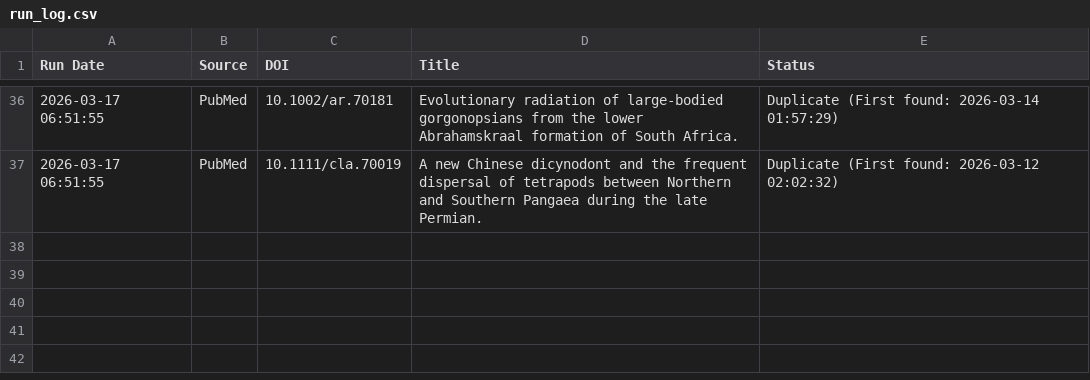
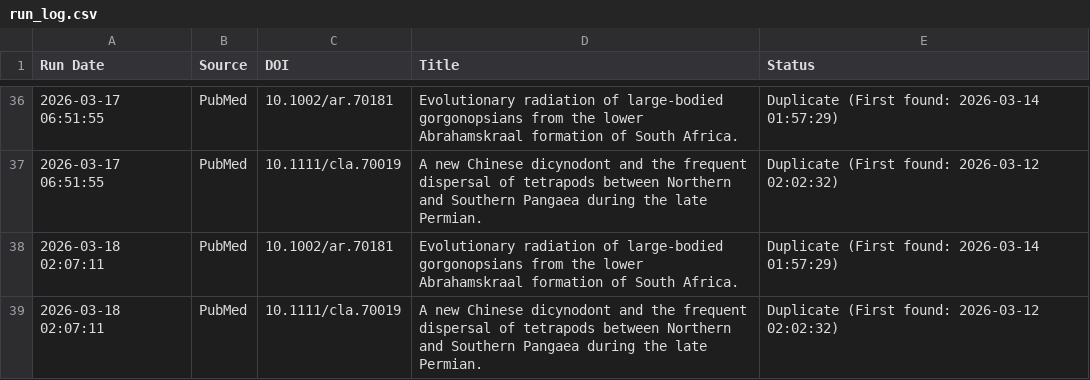
Before and after one commit to freitas-lucas/fossil_searcher, a CSV file: data/run_log.csv, drawn as a sheet; only a part is shown, gaps mark what is left out.

```diff
--- a/data/run_log.csv
+++ b/data/run_log.csv
@@ -37 +37,3 @@ Run Date,Source,DOI,Title,Status
 2026-03-17 06:51:55,PubMed,10.1111/cla.70019,A new Chinese dicynodont and the frequent dispersal of tetrapods between Northern and Southern Pangaea during the late Permian.,Duplicate (First found: 2026-03-12 02:02:32)
+2026-03-18 02:07:11,PubMed,10.1002/ar.70181,Evolutionary radiation of large-bodied gorgonopsians from the lower Abrahamskraal formation of South Africa.,Duplicate (First found: 2026-03-14 01:57:29)
+2026-03-18 02:07:11,PubMed,10.1111/cla.70019,A new Chinese dicynodont and the frequent dispersal of tetrapods between Northern and Southern Pangaea during the late Permian.,Duplicate (First found: 2026-03-12 02:02:32)
```
